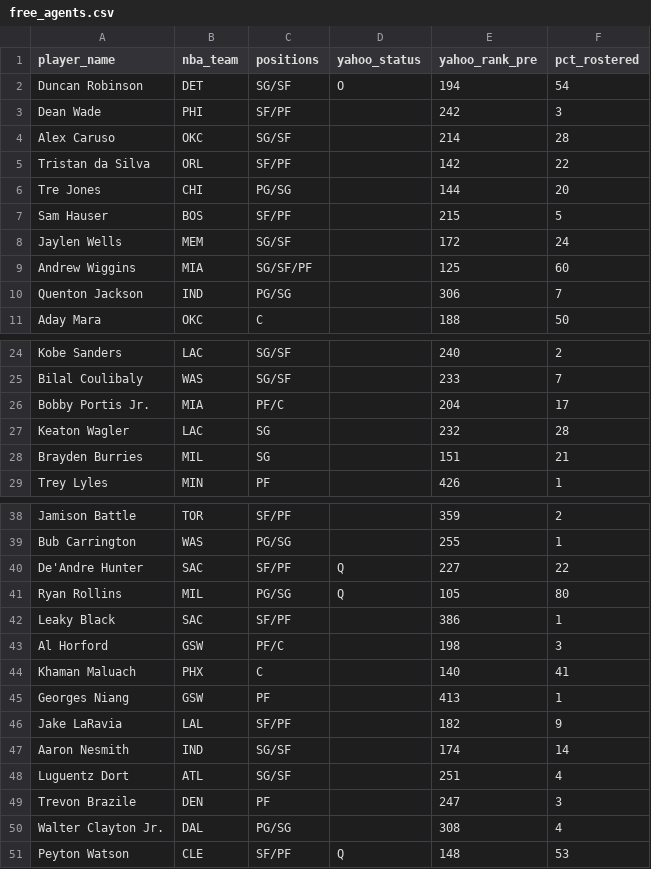
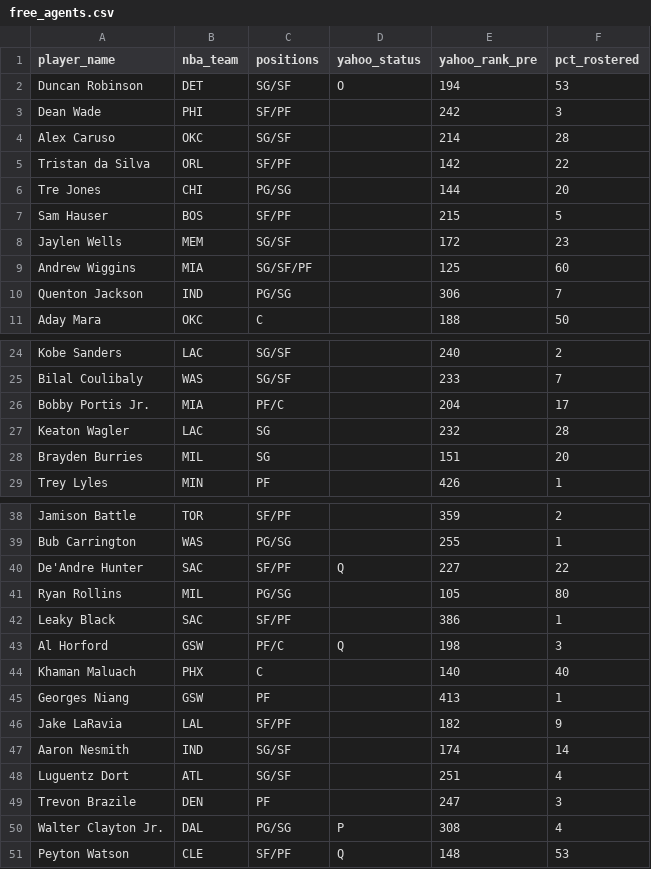
Before and after one commit to chamberneezy/fantasy, a CSV file: data/season/free_agents.csv, drawn as a sheet; only a part is shown, gaps mark what is left out.

Commit message:
Yahoo read on gw 2026-11-18T00:05

```diff
--- a/data/season/free_agents.csv
+++ b/data/season/free_agents.csv
@@ -1,3 +1,3 @@
 player_name,nba_team,positions,yahoo_status,yahoo_rank_pre,pct_rostered
-Duncan Robinson,DET,SG/SF,O,194,54
+Duncan Robinson,DET,SG/SF,O,194,53
 Dean Wade,PHI,SF/PF,,242,3
@@ -7,3 +7,3 @@ Tre Jones,CHI,PG/SG,,144,20
 Sam Hauser,BOS,SF/PF,,215,5
-Jaylen Wells,MEM,SG/SF,,172,24
+Jaylen Wells,MEM,SG/SF,,172,23
 Andrew Wiggins,MIA,SG/SF/PF,,125,60
@@ -27,3 +27,3 @@ Bobby Portis Jr.,MIA,PF/C,,204,17
 Keaton Wagler,LAC,SG,,232,28
-Brayden Burries,MIL,SG,,151,21
+Brayden Burries,MIL,SG,,151,20
 Trey Lyles,MIN,PF,,426,1
@@ -40,6 +40,6 @@ Bub Carrington,WAS,PG/SG,,255,1
 De'Andre Hunter,SAC,SF/PF,Q,227,22
-Ryan Rollins,MIL,PG/SG,Q,105,80
+Ryan Rollins,MIL,PG/SG,,105,80
 Leaky Black,SAC,SF/PF,,386,1
-Al Horford,GSW,PF/C,,198,3
-Khaman Maluach,PHX,C,,140,41
+Al Horford,GSW,PF/C,Q,198,3
+Khaman Maluach,PHX,C,,140,40
 Georges Niang,GSW,PF,,413,1
@@ -49,3 +49,3 @@ Luguentz Dort,ATL,SG/SF,,251,4
 Trevon Brazile,DEN,PF,,247,3
-Walter Clayton Jr.,DAL,PG/SG,,308,4
+Walter Clayton Jr.,DAL,PG/SG,P,308,4
 Peyton Watson,CLE,SF/PF,Q,148,53
```
